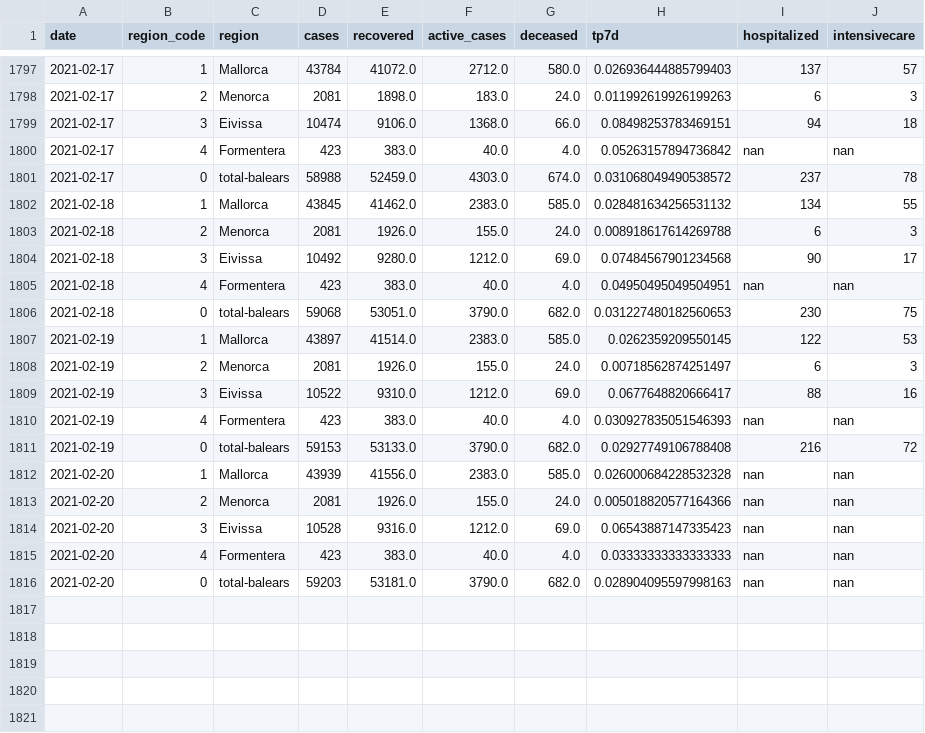
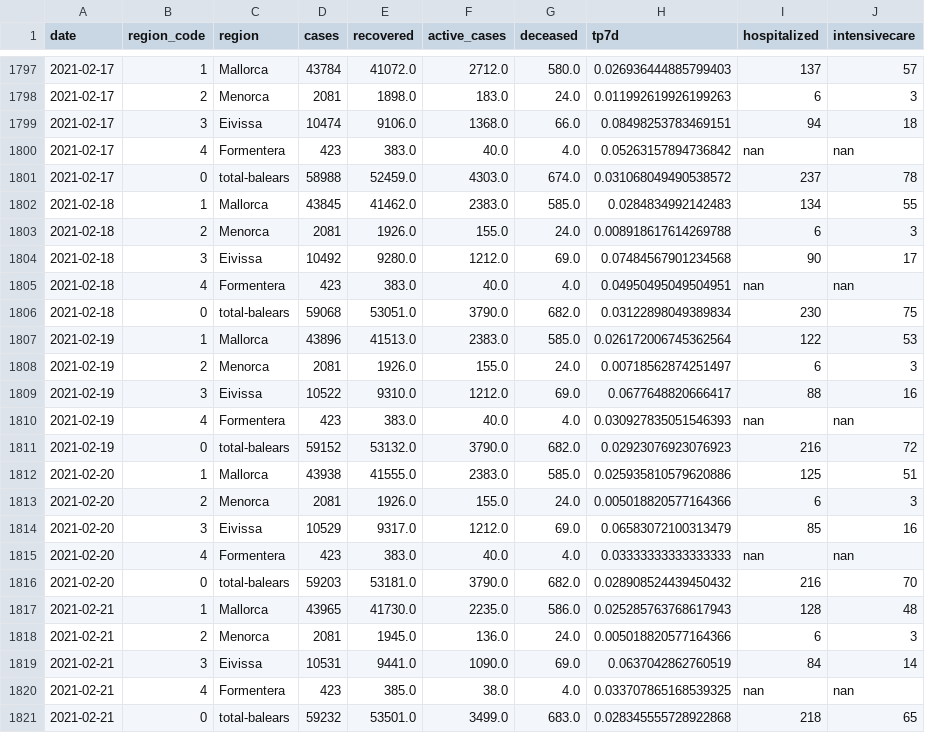
Before and after one commit to jaumeperello/covid_ib, a CSV file: data/balears_total.csv, drawn as a sheet; only a part is shown, gaps mark what is left out; the diff covers the shown part only.

```diff
--- a/data/balears_total.csv
+++ b/data/balears_total.csv
@@ -1801,3 +1801,3 @@ date,region_code,region,cases,recovered,active_cases,deceased,tp7d,hospitalized,
 2021-02-17,0,total-balears,58988,52459.0,4303.0,674.0,0.031068049490538572,237,78
-2021-02-18,1,Mallorca,43845,41462.0,2383.0,585.0,0.028481634256531132,134,55
+2021-02-18,1,Mallorca,43845,41462.0,2383.0,585.0,0.0284834992142483,134,55
 2021-02-18,2,Menorca,2081,1926.0,155.0,24.0,0.008918617614269788,6,3
@@ -1805,4 +1805,4 @@ date,region_code,region,cases,recovered,active_cases,deceased,tp7d,hospitalized,
 2021-02-18,4,Formentera,423,383.0,40.0,4.0,0.04950495049504951,nan,nan
-2021-02-18,0,total-balears,59068,53051.0,3790.0,682.0,0.031227480182560653,230,75
-2021-02-19,1,Mallorca,43897,41514.0,2383.0,585.0,0.0262359209550145,122,53
+2021-02-18,0,total-balears,59068,53051.0,3790.0,682.0,0.03122898049389834,230,75
+2021-02-19,1,Mallorca,43896,41513.0,2383.0,585.0,0.026172006745362564,122,53
 2021-02-19,2,Menorca,2081,1926.0,155.0,24.0,0.00718562874251497,6,3
@@ -1810,7 +1810,12 @@ date,region_code,region,cases,recovered,active_cases,deceased,tp7d,hospitalized,
 2021-02-19,4,Formentera,423,383.0,40.0,4.0,0.030927835051546393,nan,nan
-2021-02-19,0,total-balears,59153,53133.0,3790.0,682.0,0.02927749106788408,216,72
-2021-02-20,1,Mallorca,43939,41556.0,2383.0,585.0,0.026000684228532328,nan,nan
-2021-02-20,2,Menorca,2081,1926.0,155.0,24.0,0.005018820577164366,nan,nan
-2021-02-20,3,Eivissa,10528,9316.0,1212.0,69.0,0.06543887147335423,nan,nan
+2021-02-19,0,total-balears,59152,53132.0,3790.0,682.0,0.02923076923076923,216,72
+2021-02-20,1,Mallorca,43938,41555.0,2383.0,585.0,0.025935810579620886,125,51
+2021-02-20,2,Menorca,2081,1926.0,155.0,24.0,0.005018820577164366,6,3
+2021-02-20,3,Eivissa,10529,9317.0,1212.0,69.0,0.06583072100313479,85,16
 2021-02-20,4,Formentera,423,383.0,40.0,4.0,0.03333333333333333,nan,nan
-2021-02-20,0,total-balears,59203,53181.0,3790.0,682.0,0.028904095597998163,nan,nan
+2021-02-20,0,total-balears,59203,53181.0,3790.0,682.0,0.028908524439450432,216,70
+2021-02-21,1,Mallorca,43965,41730.0,2235.0,586.0,0.025285763768617943,128,48
+2021-02-21,2,Menorca,2081,1945.0,136.0,24.0,0.005018820577164366,6,3
+2021-02-21,3,Eivissa,10531,9441.0,1090.0,69.0,0.0637042862760519,84,14
+2021-02-21,4,Formentera,423,385.0,38.0,4.0,0.033707865168539325,nan,nan
+2021-02-21,0,total-balears,59232,53501.0,3499.0,683.0,0.028345555728922868,218,65
```
Also changed, not shown: 72 edited cells elsewhere in this file, data/eivissa_total.csv, data/formentera_total.csv, 2 other files.
